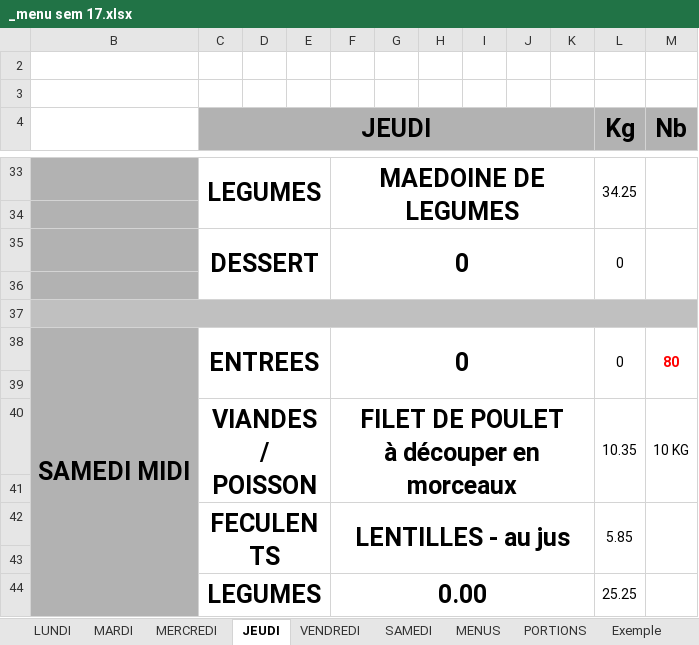
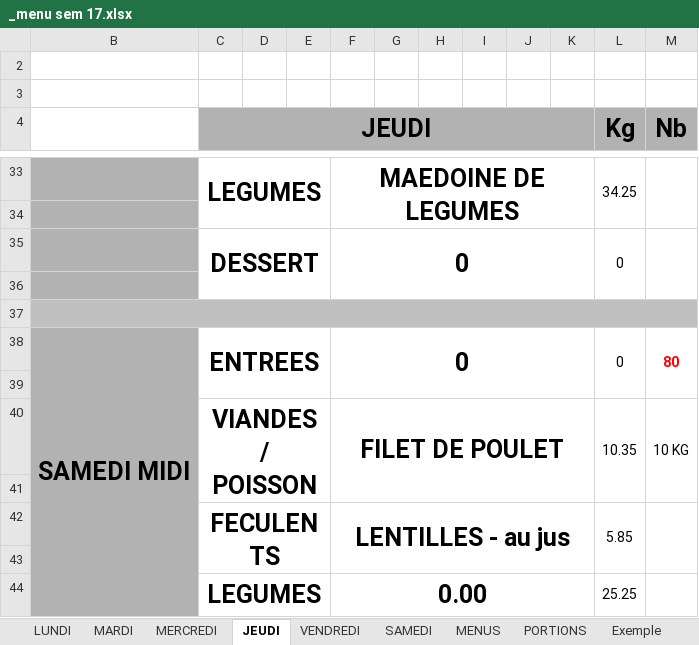
Before and after one commit to DineJ/IA_Asolidr, an Excel workbook: data/raw/2026/_menu sem 17.xlsx, sheet JEUDI, drawn as a sheet; only a part is shown, gaps mark what is left out; values as stored, in another font and other column widths than the file's, no borders; charts and pictures not drawn; ↵ is a line break in a cell; the diff names each change by its address in the sheet, - before the commit and + after, or states it on an @@ line.

```diff
--- a/data/raw/2026/_menu sem 17.xlsx (sheet JEUDI)
+++ b/data/raw/2026/_menu sem 17.xlsx (sheet JEUDI)
-F40: FILET DE POULET ↵ à découper en morceaux
+F40: FILET DE POULET
```
Also changed, not shown: sheet MENUS, sheet MARDI, sheet MERCREDI, sheet LUNDI, charts or pictures.
